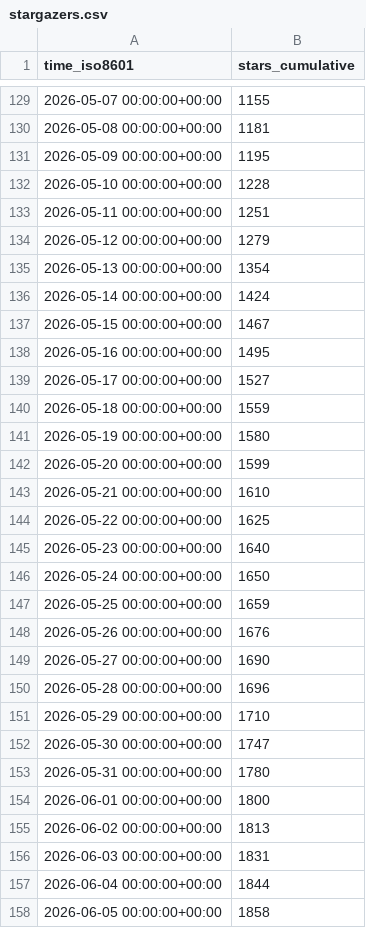
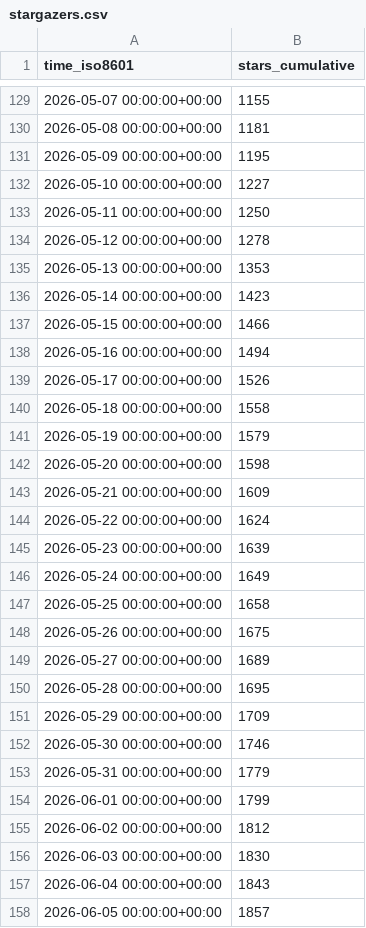
Before and after one commit to James-Jennison/Goo-Buddy, a CSV file: maziggy/bambuddy/ghrs-data/stargazers.csv, drawn as a sheet; only a part is shown, gaps mark what is left out; the diff covers the shown part only.

```diff
--- a/maziggy/bambuddy/ghrs-data/stargazers.csv
+++ b/maziggy/bambuddy/ghrs-data/stargazers.csv
@@ -131,28 +131,28 @@ time_iso8601,stars_cumulative
 2026-05-09 00:00:00+00:00,1195
-2026-05-10 00:00:00+00:00,1228
-2026-05-11 00:00:00+00:00,1251
-2026-05-12 00:00:00+00:00,1279
-2026-05-13 00:00:00+00:00,1354
-2026-05-14 00:00:00+00:00,1424
-2026-05-15 00:00:00+00:00,1467
-2026-05-16 00:00:00+00:00,1495
-2026-05-17 00:00:00+00:00,1527
-2026-05-18 00:00:00+00:00,1559
-2026-05-19 00:00:00+00:00,1580
-2026-05-20 00:00:00+00:00,1599
-2026-05-21 00:00:00+00:00,1610
-2026-05-22 00:00:00+00:00,1625
-2026-05-23 00:00:00+00:00,1640
-2026-05-24 00:00:00+00:00,1650
-2026-05-25 00:00:00+00:00,1659
-2026-05-26 00:00:00+00:00,1676
-2026-05-27 00:00:00+00:00,1690
-2026-05-28 00:00:00+00:00,1696
-2026-05-29 00:00:00+00:00,1710
-2026-05-30 00:00:00+00:00,1747
-2026-05-31 00:00:00+00:00,1780
-2026-06-01 00:00:00+00:00,1800
-2026-06-02 00:00:00+00:00,1813
-2026-06-03 00:00:00+00:00,1831
-2026-06-04 00:00:00+00:00,1844
-2026-06-05 00:00:00+00:00,1858
+2026-05-10 00:00:00+00:00,1227
+2026-05-11 00:00:00+00:00,1250
+2026-05-12 00:00:00+00:00,1278
+2026-05-13 00:00:00+00:00,1353
+2026-05-14 00:00:00+00:00,1423
+2026-05-15 00:00:00+00:00,1466
+2026-05-16 00:00:00+00:00,1494
+2026-05-17 00:00:00+00:00,1526
+2026-05-18 00:00:00+00:00,1558
+2026-05-19 00:00:00+00:00,1579
+2026-05-20 00:00:00+00:00,1598
+2026-05-21 00:00:00+00:00,1609
+2026-05-22 00:00:00+00:00,1624
+2026-05-23 00:00:00+00:00,1639
+2026-05-24 00:00:00+00:00,1649
+2026-05-25 00:00:00+00:00,1658
+2026-05-26 00:00:00+00:00,1675
+2026-05-27 00:00:00+00:00,1689
+2026-05-28 00:00:00+00:00,1695
+2026-05-29 00:00:00+00:00,1709
+2026-05-30 00:00:00+00:00,1746
+2026-05-31 00:00:00+00:00,1779
+2026-06-01 00:00:00+00:00,1799
+2026-06-02 00:00:00+00:00,1812
+2026-06-03 00:00:00+00:00,1830
+2026-06-04 00:00:00+00:00,1843
+2026-06-05 00:00:00+00:00,1857
```
Also changed, not shown: 1 added row and 54 edited cells elsewhere in this file, maziggy/bambuddy/ghrs-data/forks.csv.
